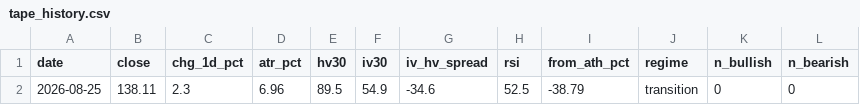
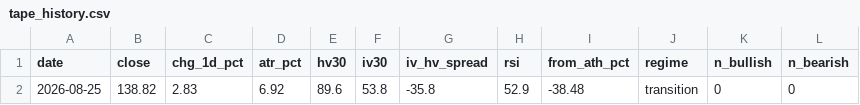
Before and after one commit to dataphilth/spcx-console, a CSV file: data/tape_history.csv, drawn as a sheet; only a part is shown; the diff names each change by its address in the sheet, - before the commit and + after, or states it on an @@ line.

```diff
--- a/data/tape_history.csv
+++ b/data/tape_history.csv
-B2 (close): 138.11
+B2 (close): 138.82
-C2 (chg_1d_pct): 2.3
+C2 (chg_1d_pct): 2.83
-D2 (atr_pct): 6.96
+D2 (atr_pct): 6.92
-E2 (hv30): 89.5
+E2 (hv30): 89.6
-F2 (iv30): 54.9
+F2 (iv30): 53.8
-G2 (iv_hv_spread): -34.6
+G2 (iv_hv_spread): -35.8
-H2 (rsi): 52.5
+H2 (rsi): 52.9
-I2 (from_ath_pct): -38.79
+I2 (from_ath_pct): -38.48
```
Also changed, not shown: data/prices.csv, 10 other files.
